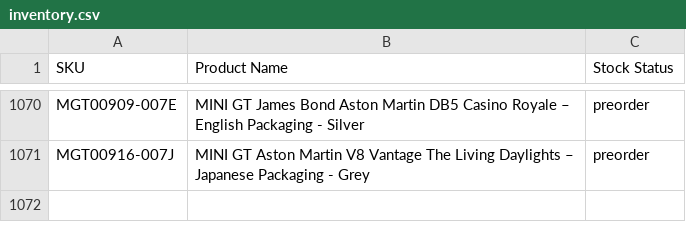
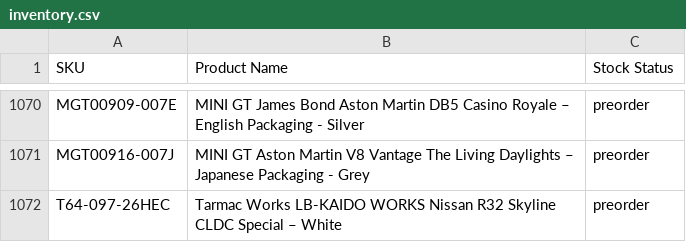
Before and after one commit to chrisboulas/downskale-inventory-feed-data, a CSV file: inventory.csv, drawn as a sheet; only a part is shown, gaps mark what is left out; the diff names each change by its address in the sheet, - before the commit and + after, or states it on an @@ line.

```diff
--- a/inventory.csv
+++ b/inventory.csv
+row 1072: T64-097-26HEC | Tarmac Works LB-KAIDO WORKS Nissan R32 Skyline CLDC Special – White | preorder
```
